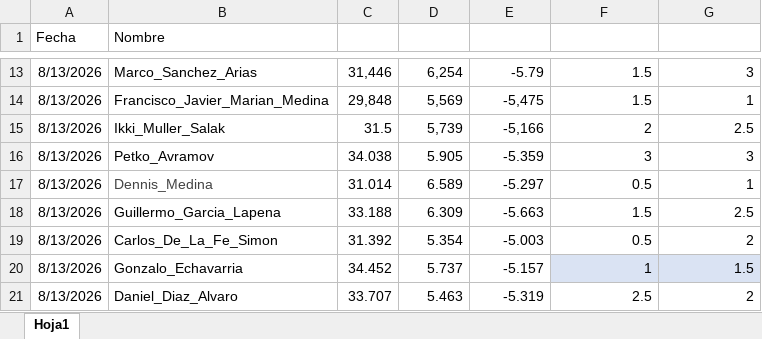
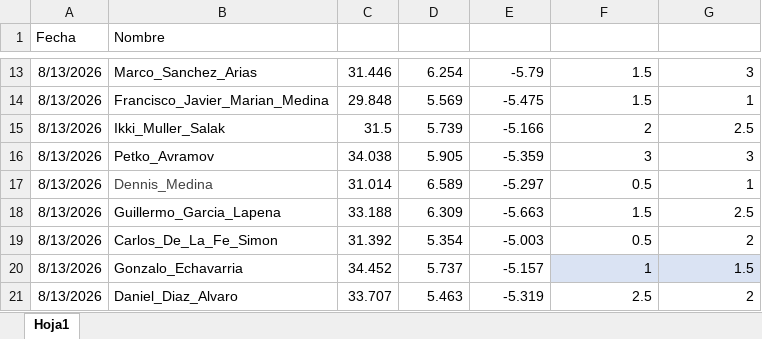
Before and after one commit to guiberand-creator/PF_Adarve_Juvenil_A, an Excel workbook: data/EVALUACIONES/CAMPO/CAMPO.xlsx, sheet Hoja1, drawn as a sheet; only a part is shown, gaps mark what is left out; values as stored, in another font and other column widths than the file's, no borders; table styles not drawn; the diff covers the shown part only; the diff names each change by its address in the sheet, - before the commit and + after, or states it on an @@ line.

```diff
--- a/data/EVALUACIONES/CAMPO/CAMPO.xlsx (sheet Hoja1)
+++ b/data/EVALUACIONES/CAMPO/CAMPO.xlsx (sheet Hoja1)
-C13 (V_MAX): 31,446
+C13 (V_MAX): 31.446
-D13 (AC_MAX): 6,254
+D13 (AC_MAX): 6.254
-C14 (V_MAX): 29,848
+C14 (V_MAX): 29.848
-D14 (AC_MAX): 5,569
+D14 (AC_MAX): 5.569
-E14 (DEC_MAX): -5,475
+E14 (DEC_MAX): -5.475
-D15 (AC_MAX): 5,739
+D15 (AC_MAX): 5.739
-E15 (DEC_MAX): -5,166
+E15 (DEC_MAX): -5.166
```
Also changed, not shown: 31 edited cells elsewhere in this sheet, formulas that keep their value.
